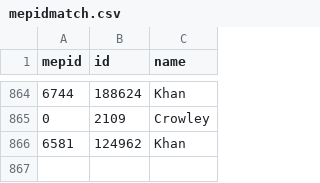
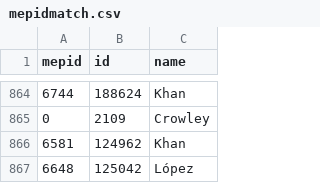
Before and after one commit to TechToThePeople/parlparse, a CSV file: data/mepidmatch.csv, drawn as a sheet; only a part is shown, gaps mark what is left out.

```diff
--- a/data/mepidmatch.csv
+++ b/data/mepidmatch.csv
@@ -866 +866,2 @@ mepid,id,name
 6581,124962,Khan
+6648,125042,López
```
Also changed, not shown: data/meps.csv, 1 other file.
